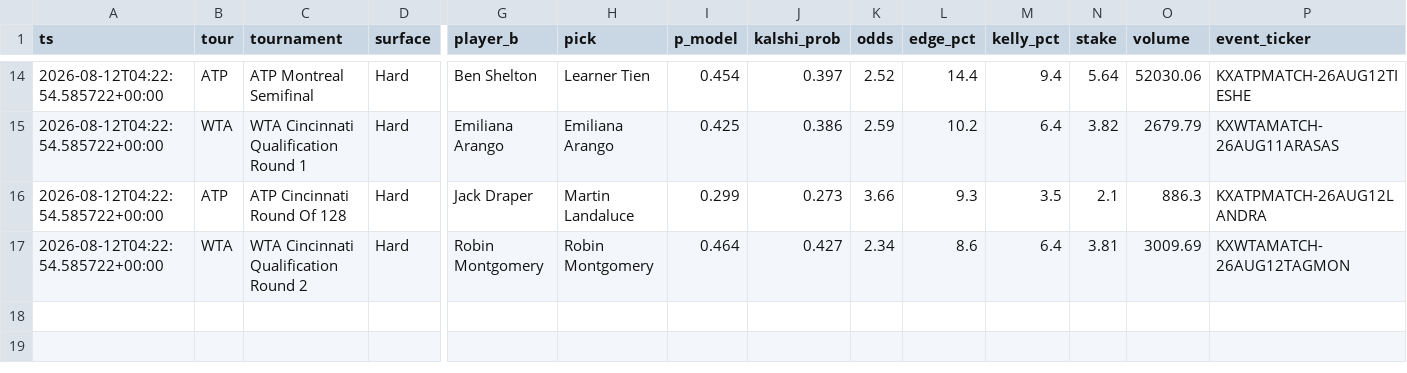
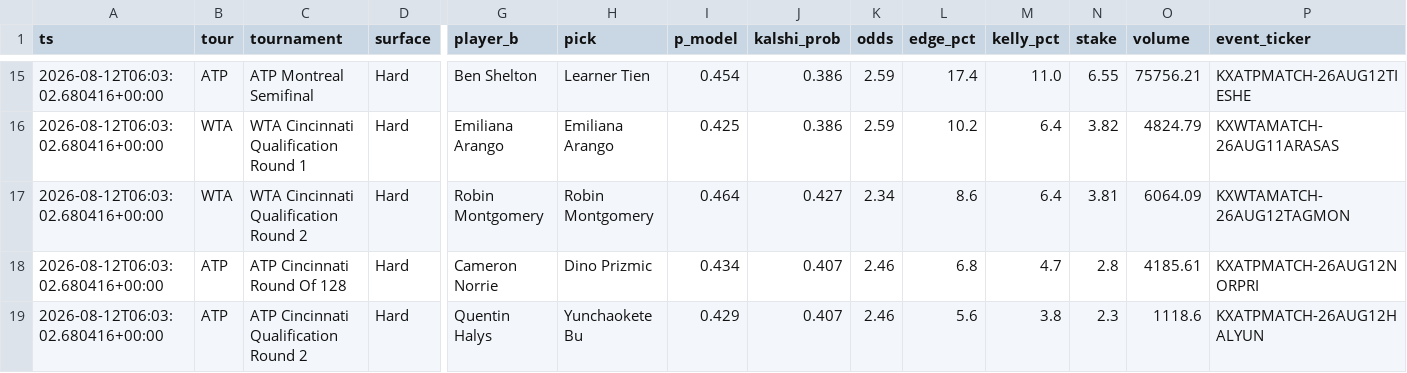
Before and after one commit to JorgeCampe/tennis-signals-bot, a CSV file: tennis_signals_bot/data/signals.csv, drawn as a sheet; only a part is shown, gaps mark what is left out; removed rows and columns are numbered as before the commit, all else as after; rows hold the shown columns only; the diff covers the shown part only; the diff names each change by its address in the sheet, - before the commit and + after, or states it on an @@ line.

```diff
--- a/tennis_signals_bot/data/signals.csv
+++ b/tennis_signals_bot/data/signals.csv
-A15:A16 (ts): 2026-08-12T04:22:54.585722+00:00
+A15:A16 (ts): 2026-08-12T06:03:02.680416+00:00
-J15 (kalshi_prob): 0.397
+J15 (kalshi_prob): 0.386
-K15 (odds): 2.52
+K15 (odds): 2.59
-L15 (edge_pct): 14.4
+L15 (edge_pct): 17.4
-M15 (kelly_pct): 9.4
+M15 (kelly_pct): 11.0
-N15 (stake): 5.64
+N15 (stake): 6.55
-O15 (volume): 52030.06
+O15 (volume): 75756.21
-O16 (volume): 2679.79
+O16 (volume): 4824.79
-row 16: 2026-08-12T04:22:54.585722+00:00 | ATP | ATP Cincinnati Round Of 128 | Hard | Jack Draper | Martin Landaluce | 0.299 | 0.273 | 3.66 | 9.3 | 3.5 | 2.1 | 886.3 | KXATPMATCH-26AUG12LANDRA
-A17 (ts): 2026-08-12T04:22:54.585722+00:00
+A17 (ts): 2026-08-12T06:03:02.680416+00:00
-O17 (volume): 3009.69
+O17 (volume): 6064.09
+row 18: 2026-08-12T06:03:02.680416+00:00 | ATP | ATP Cincinnati Round Of 128 | Hard | Cameron Norrie | Dino Prizmic | 0.434 | 0.407 | 2.46 | 6.8 | 4.7 | 2.8 | 4185.61 | KXATPMATCH-26AUG12NORPRI
+row 19: 2026-08-12T06:03:02.680416+00:00 | ATP | ATP Cincinnati Qualification Round 2 | Hard | Quentin Halys | Yunchaokete Bu | 0.429 | 0.407 | 2.46 | 5.6 | 3.8 | 2.3 | 1118.6 | KXATPMATCH-26AUG12HALYUN
```
Also changed, not shown: 4 added rows, 3 removed rows and 28 edited cells elsewhere in this file, tennis_signals_bot/data/equity.csv, tennis_signals_bot/data/positions.csv, 2 other files.
